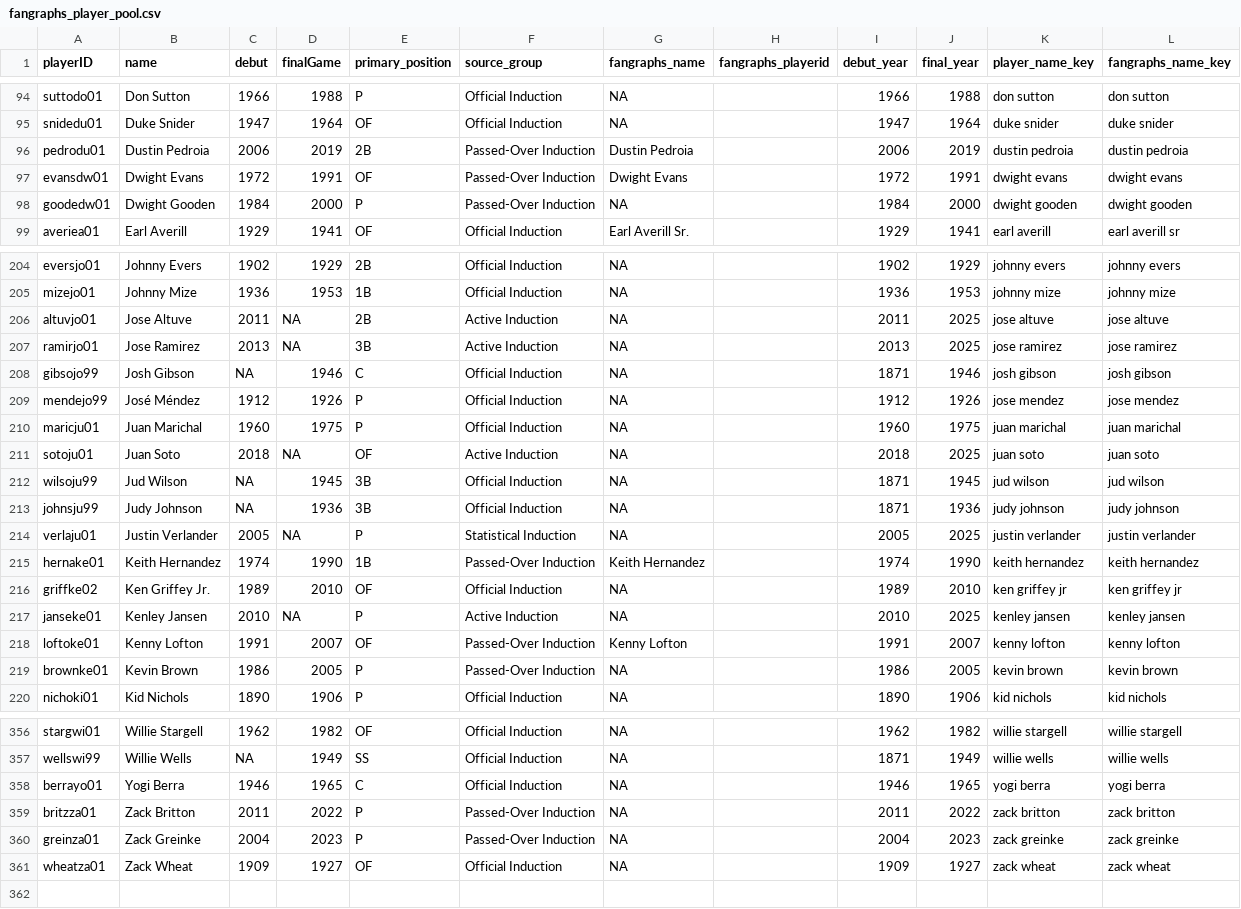
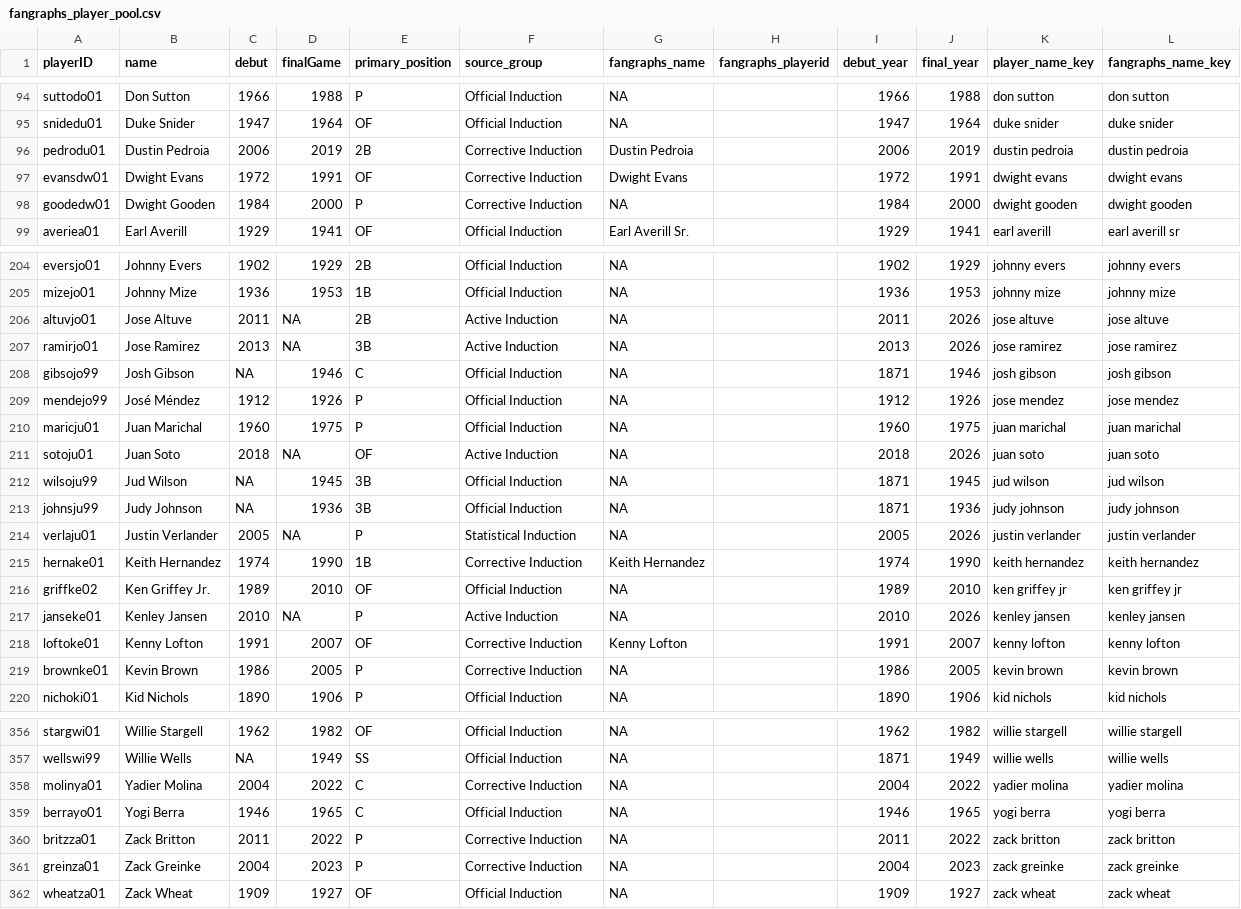
Before and after one commit to D3DataScience/Hall_Ledger, a CSV file: data/fangraphs_player_pool.csv, drawn as a sheet; only a part is shown, gaps mark what is left out; the diff covers the shown part only.

```diff
--- a/data/fangraphs_player_pool.csv
+++ b/data/fangraphs_player_pool.csv
@@ -95,5 +95,5 @@ suttodo01,Don Sutton,1966,1988,P,Official Induction,NA,,1966,1988,don sutton,don
 snidedu01,Duke Snider,1947,1964,OF,Official Induction,NA,,1947,1964,duke snider,duke snider
-pedrodu01,Dustin Pedroia,2006,2019,2B,Passed-Over Induction,Dustin Pedroia,,2006,2019,dustin pedroia,dustin pedroia
-evansdw01,Dwight Evans,1972,1991,OF,Passed-Over Induction,Dwight Evans,,1972,1991,dwight evans,dwight evans
-goodedw01,Dwight Gooden,1984,2000,P,Passed-Over Induction,NA,,1984,2000,dwight gooden,dwight gooden
+pedrodu01,Dustin Pedroia,2006,2019,2B,Corrective Induction,Dustin Pedroia,,2006,2019,dustin pedroia,dustin pedroia
+evansdw01,Dwight Evans,1972,1991,OF,Corrective Induction,Dwight Evans,,1972,1991,dwight evans,dwight evans
+goodedw01,Dwight Gooden,1984,2000,P,Corrective Induction,NA,,1984,2000,dwight gooden,dwight gooden
 averiea01,Earl Averill,1929,1941,OF,Official Induction,Earl Averill Sr.,,1929,1941,earl averill,earl averill sr
@@ -205,4 +205,4 @@ eversjo01,Johnny Evers,1902,1929,2B,Official Induction,NA,,1902,1929,johnny ever
 mizejo01,Johnny Mize,1936,1953,1B,Official Induction,NA,,1936,1953,johnny mize,johnny mize
-altuvjo01,Jose Altuve,2011,NA,2B,Active Induction,NA,,2011,2025,jose altuve,jose altuve
-ramirjo01,Jose Ramirez,2013,NA,3B,Active Induction,NA,,2013,2025,jose ramirez,jose ramirez
+altuvjo01,Jose Altuve,2011,NA,2B,Active Induction,NA,,2011,2026,jose altuve,jose altuve
+ramirjo01,Jose Ramirez,2013,NA,3B,Active Induction,NA,,2013,2026,jose ramirez,jose ramirez
 gibsojo99,Josh Gibson,NA,1946,C,Official Induction,NA,,1871,1946,josh gibson,josh gibson
@@ -210,11 +210,11 @@ mendejo99,José Méndez,1912,1926,P,Official Induction,NA,,1912,1926,jose mendez
 maricju01,Juan Marichal,1960,1975,P,Official Induction,NA,,1960,1975,juan marichal,juan marichal
-sotoju01,Juan Soto,2018,NA,OF,Active Induction,NA,,2018,2025,juan soto,juan soto
+sotoju01,Juan Soto,2018,NA,OF,Active Induction,NA,,2018,2026,juan soto,juan soto
 wilsoju99,Jud Wilson,NA,1945,3B,Official Induction,NA,,1871,1945,jud wilson,jud wilson
 johnsju99,Judy Johnson,NA,1936,3B,Official Induction,NA,,1871,1936,judy johnson,judy johnson
-verlaju01,Justin Verlander,2005,NA,P,Statistical Induction,NA,,2005,2025,justin verlander,justin verlander
-hernake01,Keith Hernandez,1974,1990,1B,Passed-Over Induction,Keith Hernandez,,1974,1990,keith hernandez,keith hernandez
+verlaju01,Justin Verlander,2005,NA,P,Statistical Induction,NA,,2005,2026,justin verlander,justin verlander
+hernake01,Keith Hernandez,1974,1990,1B,Corrective Induction,Keith Hernandez,,1974,1990,keith hernandez,keith hernandez
 griffke02,Ken Griffey Jr.,1989,2010,OF,Official Induction,NA,,1989,2010,ken griffey jr,ken griffey jr
-janseke01,Kenley Jansen,2010,NA,P,Active Induction,NA,,2010,2025,kenley jansen,kenley jansen
-loftoke01,Kenny Lofton,1991,2007,OF,Passed-Over Induction,Kenny Lofton,,1991,2007,kenny lofton,kenny lofton
-brownke01,Kevin Brown,1986,2005,P,Passed-Over Induction,NA,,1986,2005,kevin brown,kevin brown
+janseke01,Kenley Jansen,2010,NA,P,Active Induction,NA,,2010,2026,kenley jansen,kenley jansen
+loftoke01,Kenny Lofton,1991,2007,OF,Corrective Induction,Kenny Lofton,,1991,2007,kenny lofton,kenny lofton
+brownke01,Kevin Brown,1986,2005,P,Corrective Induction,NA,,1986,2005,kevin brown,kevin brown
 nichoki01,Kid Nichols,1890,1906,P,Official Induction,NA,,1890,1906,kid nichols,kid nichols
@@ -357,5 +357,6 @@ stargwi01,Willie Stargell,1962,1982,OF,Official Induction,NA,,1962,1982,willie s
 wellswi99,Willie Wells,NA,1949,SS,Official Induction,NA,,1871,1949,willie wells,willie wells
+molinya01,Yadier Molina,2004,2022,C,Corrective Induction,NA,,2004,2022,yadier molina,yadier molina
 berrayo01,Yogi Berra,1946,1965,C,Official Induction,NA,,1946,1965,yogi berra,yogi berra
-britzza01,Zack Britton,2011,2022,P,Passed-Over Induction,NA,,2011,2022,zack britton,zack britton
-greinza01,Zack Greinke,2004,2023,P,Passed-Over Induction,NA,,2004,2023,zack greinke,zack greinke
+britzza01,Zack Britton,2011,2022,P,Corrective Induction,NA,,2011,2022,zack britton,zack britton
+greinza01,Zack Greinke,2004,2023,P,Corrective Induction,NA,,2004,2023,zack greinke,zack greinke
 wheatza01,Zack Wheat,1909,1927,OF,Official Induction,NA,,1909,1927,zack wheat,zack wheat
```
Also changed, not shown: 58 edited cells elsewhere in this file, data/fangraphs_pitching_seasons.csv, data/fangraphs_player_careers.csv, 49 other files.
